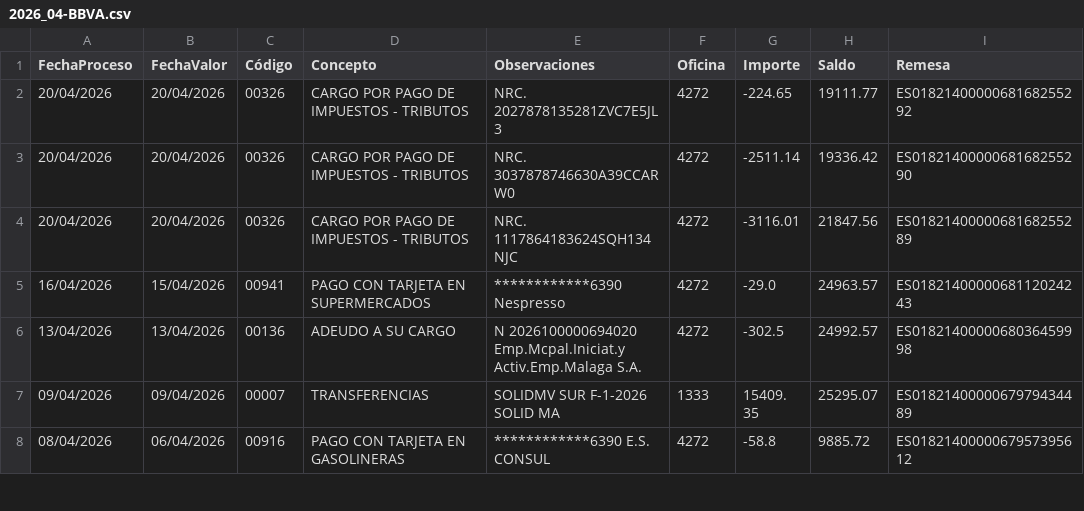
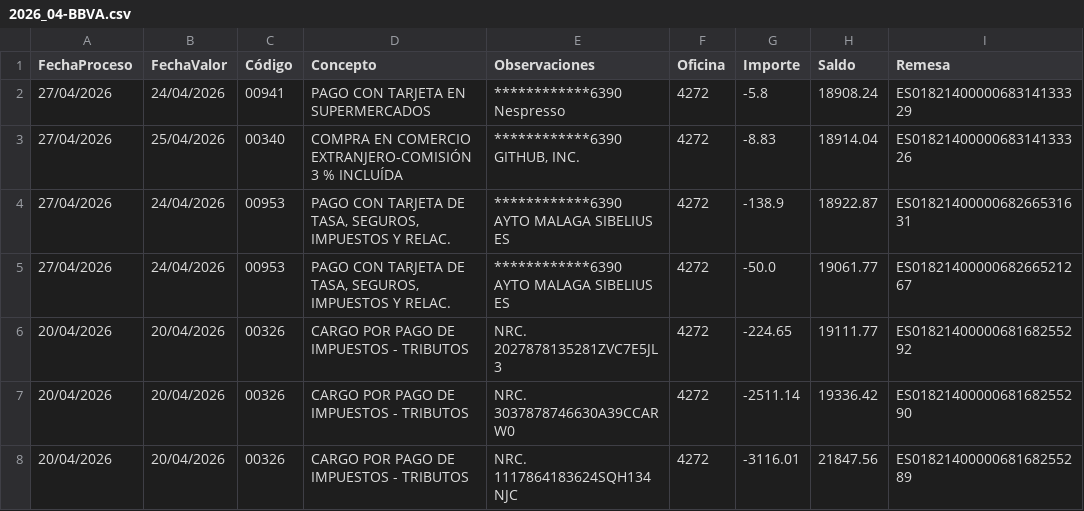
Before and after one commit to smvsur/Contabilidad.2026, a CSV file: Data/Extractos/2026_04-BBVA.csv, drawn as a sheet; only a part is shown; the shorter side is filled out with more unchanged rows; the diff names each change by its address in the sheet, - before the commit and + after, or states it on an @@ line.

```diff
--- a/Data/Extractos/2026_04-BBVA.csv
+++ b/Data/Extractos/2026_04-BBVA.csv
+row 2: 27/04/2026 | 24/04/2026 | 00941 | PAGO CON TARJETA EN SUPERMERCADOS | ************6390 Nespresso | 4272 | -5.8 | 18908.24 | ES0182140000068314133329
+row 3: 27/04/2026 | 25/04/2026 | 00340 | COMPRA EN COMERCIO EXTRANJERO-COMISIÓN 3 % INCLUÍDA | ************6390 GITHUB, INC. | 4272 | -8.83 | 18914.04 | ES0182140000068314133326
+row 4: 27/04/2026 | 24/04/2026 | 00953 | PAGO CON TARJETA DE TASA, SEGUROS, IMPUESTOS Y RELAC. | ************6390 AYTO MALAGA SIBELIUS ES | 4272 | -138.9 | 18922.87 | ES0182140000068266531631
+row 5: 27/04/2026 | 24/04/2026 | 00953 | PAGO CON TARJETA DE TASA, SEGUROS, IMPUESTOS Y RELAC. | ************6390 AYTO MALAGA SIBELIUS ES | 4272 | -50.0 | 19061.77 | ES0182140000068266521267
```
Also changed, not shown: Data/Facturas/Input/List.csv, Data/Link/Link.csv, 13 other files.
